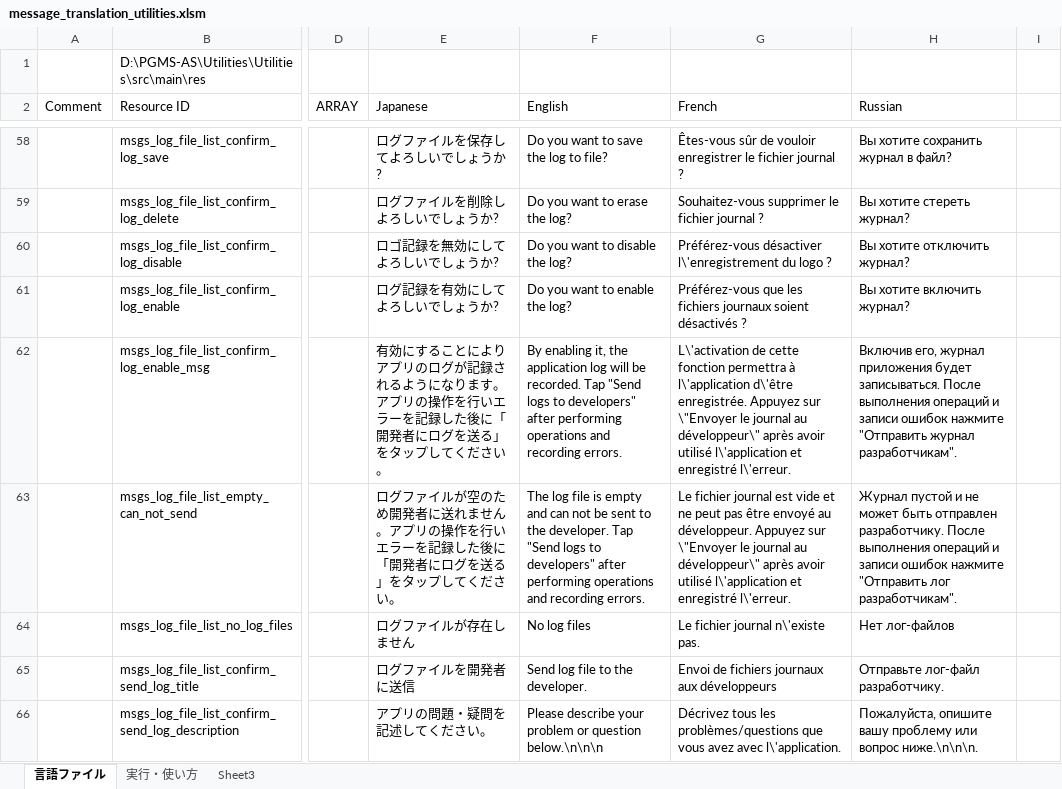
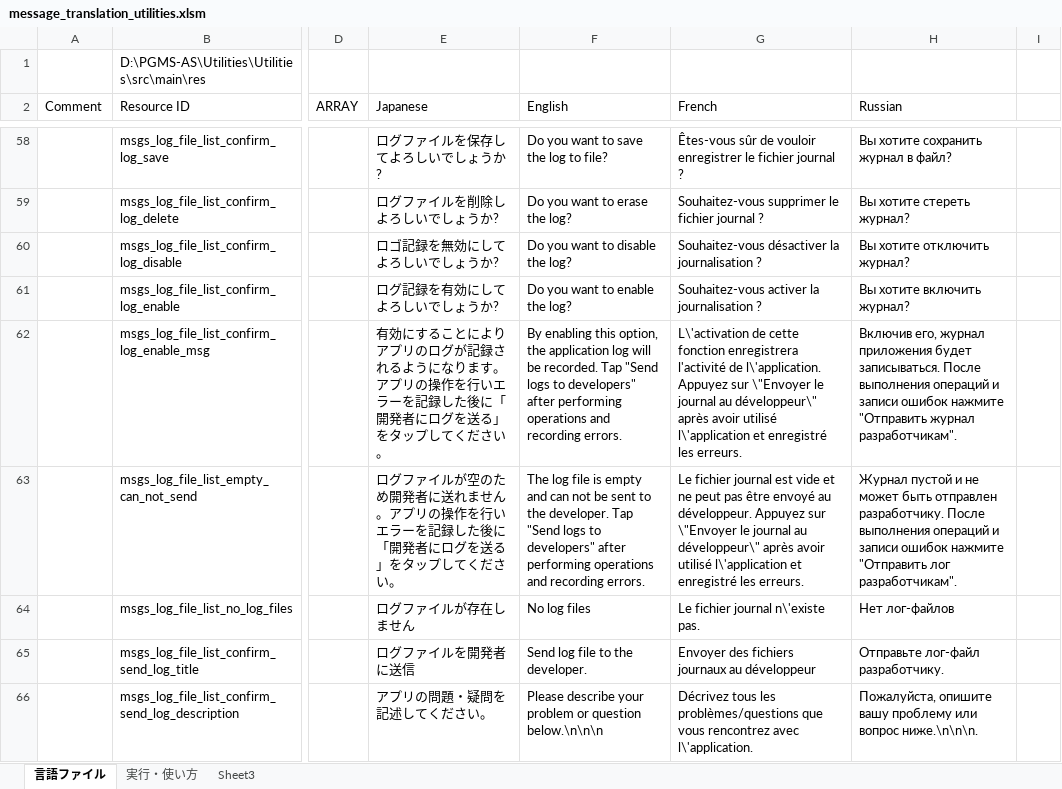
Before and after one commit to Sentaroh/Utilities, an Excel workbook: message_translation_utilities.xlsm, sheet 言語ファイル, drawn as a sheet; only a part is shown, gaps mark what is left out; values as stored, in another font and other column widths than the file's, no cell formats; charts and pictures not drawn; the diff covers the shown part only; the diff names each change by its address in the sheet, - before the commit and + after, or states it on an @@ line.

```diff
--- a/message_translation_utilities.xlsm (sheet 言語ファイル)
+++ b/message_translation_utilities.xlsm (sheet 言語ファイル)
-G60 (French): Préférez-vous désactiver l\'enregistrement du logo ?
+G60 (French): Souhaitez-vous désactiver la journalisation ?
-G61 (French): Préférez-vous que les fichiers journaux soient désactivés ?
+G61 (French): Souhaitez-vous activer la journalisation ?
-F62 (English): By enabling it, the application…
+F62 (English): By enabling this option, the application…
-G62 (French): …cette fonction permettra à l\'application d\'être enregistrée. Appuyez sur \"Envoyer le journal au développeur\" après avoir utilisé l\'application et enregistré l\'erreur.
+G62 (French): …cette fonction enregistrera l'activité de l\'application. Appuyez sur \"Envoyer le journal au développeur\" après avoir utilisé l\'application et enregistré les erreurs.
-G63 (French): …et enregistré l\'erreur.
+G63 (French): …et enregistré les erreurs.
-G65 (French): Envoi de fichiers journaux aux développeurs
+G65 (French): Envoyer des fichiers journaux au développeur
-G66 (French): …que vous avez avec l\'application.
+G66 (French): …que vous rencontrez avec l\'application.
```
Also changed, not shown: 69 edited cells elsewhere in this sheet, cell formats, charts or pictures.
